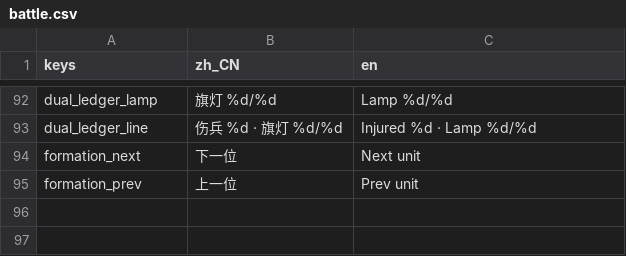
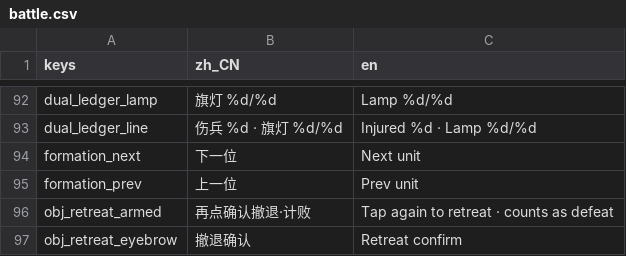
Before and after one commit to wuyongjia666-droid/CenturyKnights, a CSV file: project/data/locale/battle.csv, drawn as a sheet; only a part is shown, gaps mark what is left out; the diff names each change by its address in the sheet, - before the commit and + after, or states it on an @@ line.

Commit message:
feat(combat): T-P18 retreat confirm ↔ objective strip closed loop
PauseHub first tap arms BattleRetreatObjective on the battle host so
ObjectiveHud keeps remaining objective and appends a DANGER retreat warn.
Closing pause without confirm disarms; confirm sets retreat_confirmed then
BattleDefeat.retreat. Suite combat_retreat_objective_check covers algebra,
HUD arm/disarm, cancel-close, and retreat verdict (no EmptyHost).

```diff
--- a/project/data/locale/battle.csv
+++ b/project/data/locale/battle.csv
+row 96: obj_retreat_armed | 再点确认撤退·计败 | Tap again to retreat · counts as defeat
+row 97: obj_retreat_eyebrow | 撤退确认 | Retreat confirm
```
Also changed, not shown: 6 other files.
